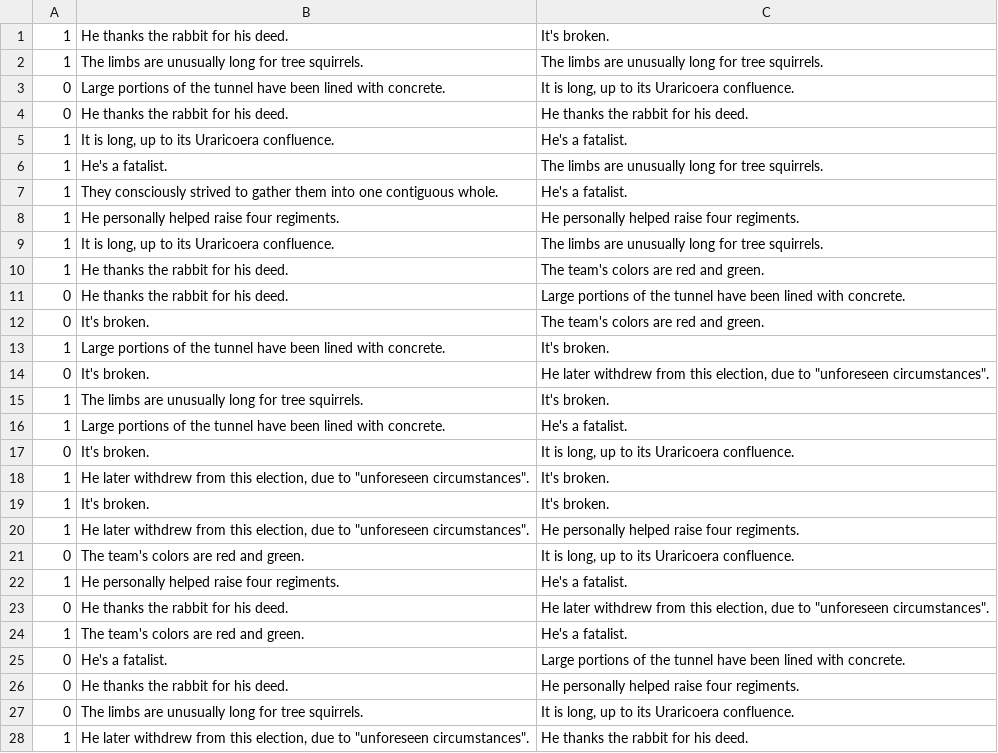
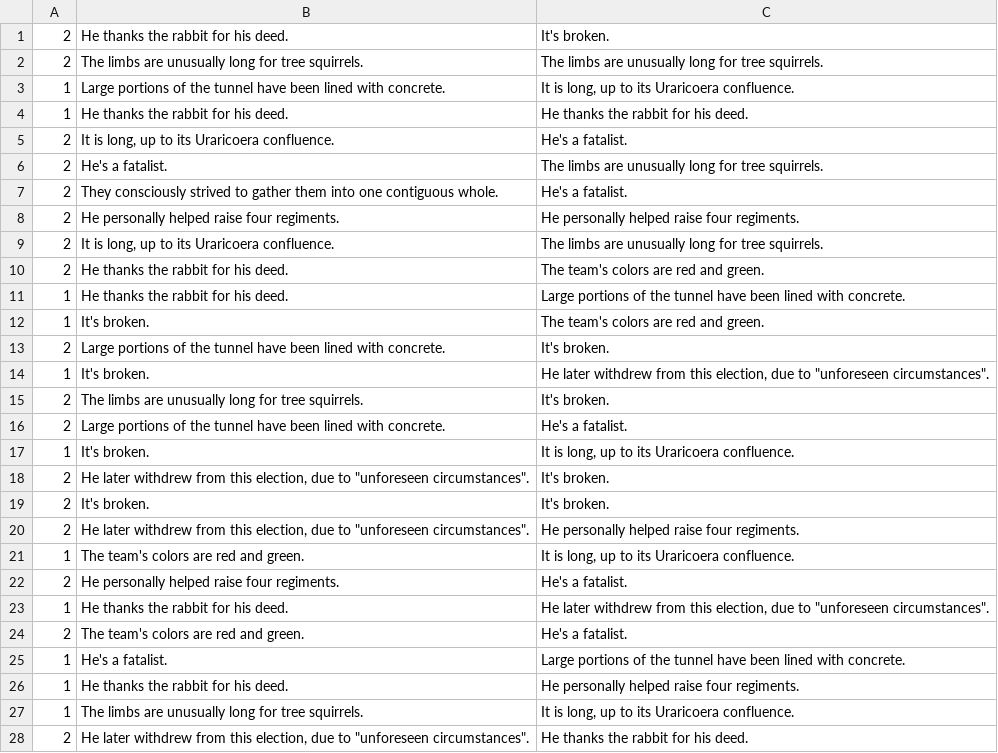
Before and after one commit to aconeil/Readability, a TSV file: data/scores-nick.tsv, drawn as a sheet; only a part is shown; the diff covers the shown part only.

Commit message:
scores are 1 and 2

```diff
--- a/data/scores-nick.tsv
+++ b/data/scores-nick.tsv
@@ -1,28 +1,28 @@
-1	He thanks the rabbit for his deed.	It's broken.
-1	The limbs are unusually long for tree squirrels.	The limbs are unusually long for tree squirrels.
-0	Large portions of the tunnel have been lined with concrete.	It is long, up to its Uraricoera confluence.
-0	He thanks the rabbit for his deed.	He thanks the rabbit for his deed.
-1	It is long, up to its Uraricoera confluence.	He's a fatalist.
-1	He's a fatalist.	The limbs are unusually long for tree squirrels.
-1	They consciously strived to gather them into one contiguous whole.	He's a fatalist.
-1	He personally helped raise four regiments.	He personally helped raise four regiments.
-1	It is long, up to its Uraricoera confluence.	The limbs are unusually long for tree squirrels.
-1	He thanks the rabbit for his deed.	The team's colors are red and green.
-0	He thanks the rabbit for his deed.	Large portions of the tunnel have been lined with concrete.
-0	It's broken.	The team's colors are red and green.
-1	Large portions of the tunnel have been lined with concrete.	It's broken.
-0	It's broken.	He later withdrew from this election, due to "unforeseen circumstances".
-1	The limbs are unusually long for tree squirrels.	It's broken.
-1	Large portions of the tunnel have been lined with concrete.	He's a fatalist.
-0	It's broken.	It is long, up to its Uraricoera confluence.
-1	He later withdrew from this election, due to "unforeseen circumstances".	It's broken.
-1	It's broken.	It's broken.
-1	He later withdrew from this election, due to "unforeseen circumstances".	He personally helped raise four regiments.
-0	The team's colors are red and green.	It is long, up to its Uraricoera confluence.
-1	He personally helped raise four regiments.	He's a fatalist.
-0	He thanks the rabbit for his deed.	He later withdrew from this election, due to "unforeseen circumstances".
-1	The team's colors are red and green.	He's a fatalist.
-0	He's a fatalist.	Large portions of the tunnel have been lined with concrete.
-0	He thanks the rabbit for his deed.	He personally helped raise four regiments.
-0	The limbs are unusually long for tree squirrels.	It is long, up to its Uraricoera confluence.
-1	He later withdrew from this election, due to "unforeseen circumstances".	He thanks the rabbit for his deed.
+2	He thanks the rabbit for his deed.	It's broken.
+2	The limbs are unusually long for tree squirrels.	The limbs are unusually long for tree squirrels.
+1	Large portions of the tunnel have been lined with concrete.	It is long, up to its Uraricoera confluence.
+1	He thanks the rabbit for his deed.	He thanks the rabbit for his deed.
+2	It is long, up to its Uraricoera confluence.	He's a fatalist.
+2	He's a fatalist.	The limbs are unusually long for tree squirrels.
+2	They consciously strived to gather them into one contiguous whole.	He's a fatalist.
+2	He personally helped raise four regiments.	He personally helped raise four regiments.
+2	It is long, up to its Uraricoera confluence.	The limbs are unusually long for tree squirrels.
+2	He thanks the rabbit for his deed.	The team's colors are red and green.
+1	He thanks the rabbit for his deed.	Large portions of the tunnel have been lined with concrete.
+1	It's broken.	The team's colors are red and green.
+2	Large portions of the tunnel have been lined with concrete.	It's broken.
+1	It's broken.	He later withdrew from this election, due to "unforeseen circumstances".
+2	The limbs are unusually long for tree squirrels.	It's broken.
+2	Large portions of the tunnel have been lined with concrete.	He's a fatalist.
+1	It's broken.	It is long, up to its Uraricoera confluence.
+2	He later withdrew from this election, due to "unforeseen circumstances".	It's broken.
+2	It's broken.	It's broken.
+2	He later withdrew from this election, due to "unforeseen circumstances".	He personally helped raise four regiments.
+1	The team's colors are red and green.	It is long, up to its Uraricoera confluence.
+2	He personally helped raise four regiments.	He's a fatalist.
+1	He thanks the rabbit for his deed.	He later withdrew from this election, due to "unforeseen circumstances".
+2	The team's colors are red and green.	He's a fatalist.
+1	He's a fatalist.	Large portions of the tunnel have been lined with concrete.
+1	He thanks the rabbit for his deed.	He personally helped raise four regiments.
+1	The limbs are unusually long for tree squirrels.	It is long, up to its Uraricoera confluence.
+2	He later withdrew from this election, due to "unforeseen circumstances".	He thanks the rabbit for his deed.
```
Also changed, not shown: 7 added rows, 8 removed rows and 16 edited cells elsewhere in this file.
